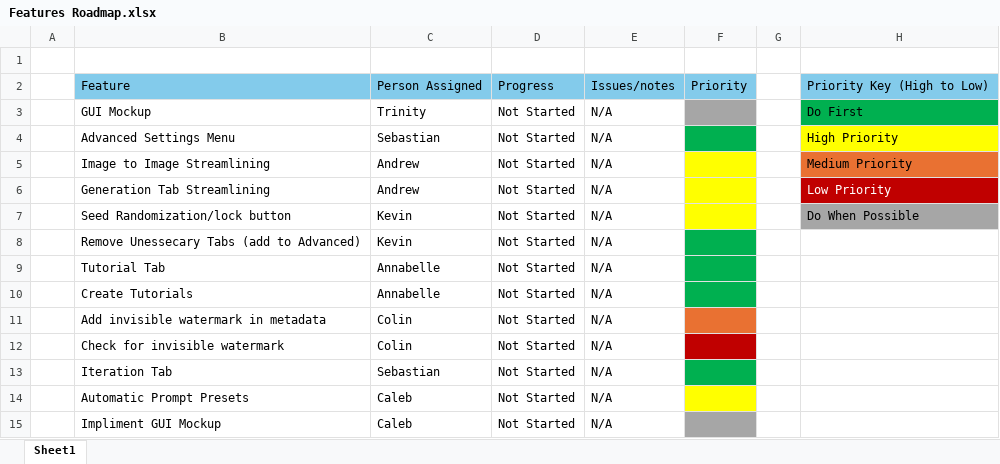
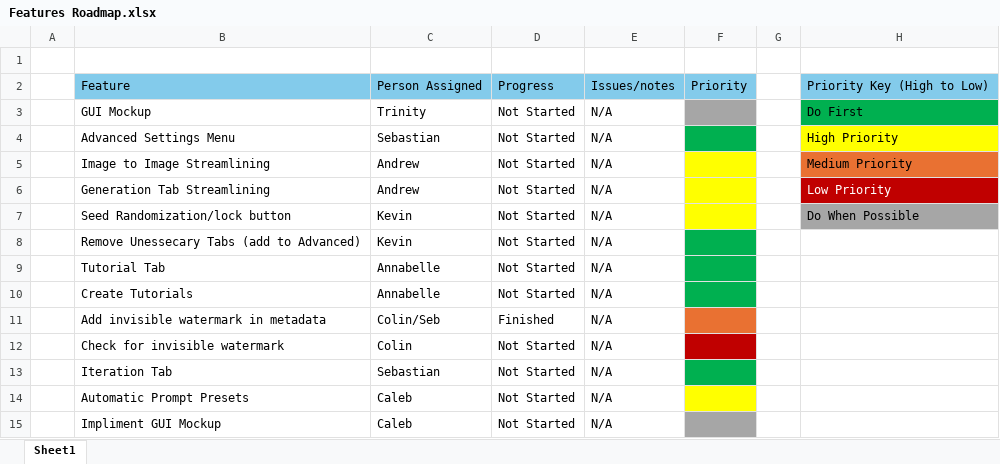
Before and after one commit to CalebRD/EasyArtistry, an Excel workbook: Features Roadmap.xlsx, sheet Sheet1, drawn as a sheet; values as stored, in another font and other column widths than the file's, no borders; the diff names each change by its address in the sheet, - before the commit and + after, or states it on an @@ line.

Commit message:
updated job completion

```diff
--- a/Features Roadmap.xlsx (sheet Sheet1)
+++ b/Features Roadmap.xlsx (sheet Sheet1)
-C11: Colin
+C11: Colin/Seb
-D11: Not Started
+D11: Finished
```
